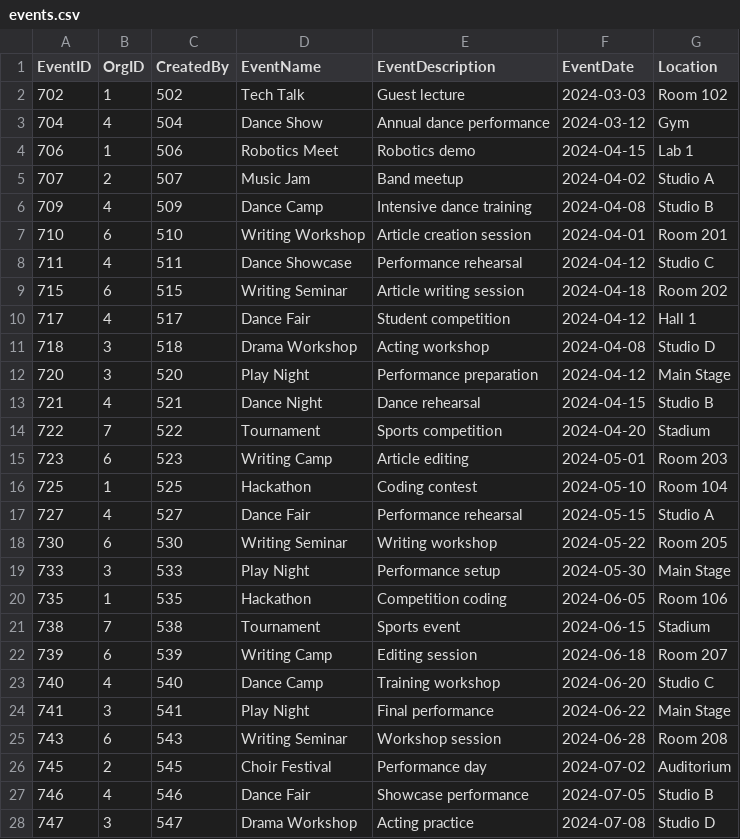
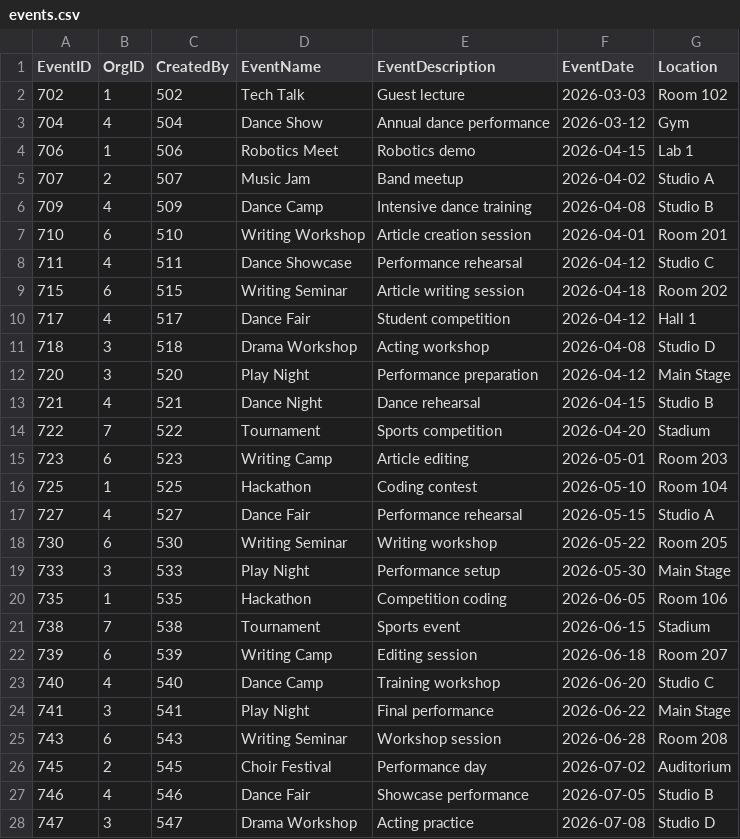
Before and after one commit to reth-ink/Campus-Organization-Hub, a CSV file: data/events.csv, drawn as a sheet; only a part is shown; the diff covers the shown part only.

```diff
--- a/data/events.csv
+++ b/data/events.csv
@@ -1,28 +1,28 @@
 EventID,OrgID,CreatedBy,EventName,EventDescription,EventDate,Location
-702,1,502,Tech Talk,Guest lecture,2024-03-03,Room 102
-704,4,504,Dance Show,Annual dance performance,2024-03-12,Gym
-706,1,506,Robotics Meet,Robotics demo,2024-04-15,Lab 1
-707,2,507,Music Jam,Band meetup,2024-04-02,Studio A
-709,4,509,Dance Camp,Intensive dance training,2024-04-08,Studio B
-710,6,510,Writing Workshop,Article creation session,2024-04-01,Room 201
-711,4,511,Dance Showcase,Performance rehearsal,2024-04-12,Studio C
-715,6,515,Writing Seminar,Article writing session,2024-04-18,Room 202
-717,4,517,Dance Fair,Student competition,2024-04-12,Hall 1
-718,3,518,Drama Workshop,Acting workshop,2024-04-08,Studio D
-720,3,520,Play Night,Performance preparation,2024-04-12,Main Stage
-721,4,521,Dance Night,Dance rehearsal,2024-04-15,Studio B
-722,7,522,Tournament,Sports competition,2024-04-20,Stadium
-723,6,523,Writing Camp,Article editing,2024-05-01,Room 203
-725,1,525,Hackathon,Coding contest,2024-05-10,Room 104
-727,4,527,Dance Fair,Performance rehearsal,2024-05-15,Studio A
-730,6,530,Writing Seminar,Writing workshop,2024-05-22,Room 205
-733,3,533,Play Night,Performance setup,2024-05-30,Main Stage
-735,1,535,Hackathon,Competition coding,2024-06-05,Room 106
-738,7,538,Tournament,Sports event,2024-06-15,Stadium
-739,6,539,Writing Camp,Editing session,2024-06-18,Room 207
-740,4,540,Dance Camp,Training workshop,2024-06-20,Studio C
-741,3,541,Play Night,Final performance,2024-06-22,Main Stage
-743,6,543,Writing Seminar,Workshop session,2024-06-28,Room 208
-745,2,545,Choir Festival,Performance day,2024-07-02,Auditorium
-746,4,546,Dance Fair,Showcase performance,2024-07-05,Studio B
-747,3,547,Drama Workshop,Acting practice,2024-07-08,Studio D
+702,1,502,Tech Talk,Guest lecture,2026-03-03,Room 102
+704,4,504,Dance Show,Annual dance performance,2026-03-12,Gym
+706,1,506,Robotics Meet,Robotics demo,2026-04-15,Lab 1
+707,2,507,Music Jam,Band meetup,2026-04-02,Studio A
+709,4,509,Dance Camp,Intensive dance training,2026-04-08,Studio B
+710,6,510,Writing Workshop,Article creation session,2026-04-01,Room 201
+711,4,511,Dance Showcase,Performance rehearsal,2026-04-12,Studio C
+715,6,515,Writing Seminar,Article writing session,2026-04-18,Room 202
+717,4,517,Dance Fair,Student competition,2026-04-12,Hall 1
+718,3,518,Drama Workshop,Acting workshop,2026-04-08,Studio D
+720,3,520,Play Night,Performance preparation,2026-04-12,Main Stage
+721,4,521,Dance Night,Dance rehearsal,2026-04-15,Studio B
+722,7,522,Tournament,Sports competition,2026-04-20,Stadium
+723,6,523,Writing Camp,Article editing,2026-05-01,Room 203
+725,1,525,Hackathon,Coding contest,2026-05-10,Room 104
+727,4,527,Dance Fair,Performance rehearsal,2026-05-15,Studio A
+730,6,530,Writing Seminar,Writing workshop,2026-05-22,Room 205
+733,3,533,Play Night,Performance setup,2026-05-30,Main Stage
+735,1,535,Hackathon,Competition coding,2026-06-05,Room 106
+738,7,538,Tournament,Sports event,2026-06-15,Stadium
+739,6,539,Writing Camp,Editing session,2026-06-18,Room 207
+740,4,540,Dance Camp,Training workshop,2026-06-20,Studio C
+741,3,541,Play Night,Final performance,2026-06-22,Main Stage
+743,6,543,Writing Seminar,Workshop session,2026-06-28,Room 208
+745,2,545,Choir Festival,Performance day,2026-07-02,Auditorium
+746,4,546,Dance Fair,Showcase performance,2026-07-05,Studio B
+747,3,547,Drama Workshop,Acting practice,2026-07-08,Studio D
```
Also changed, not shown: 1 edited cell elsewhere in this file, data/announcements.csv, data/membership.csv, 41 other files.
